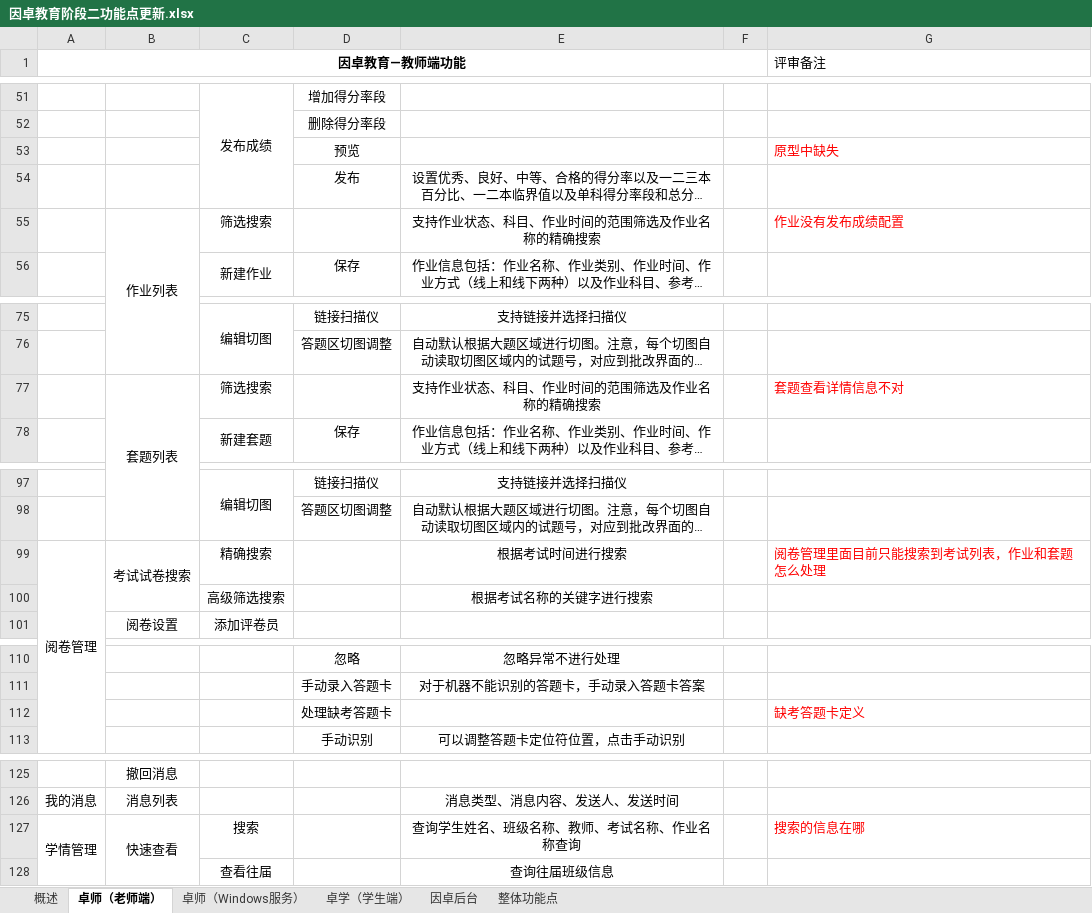
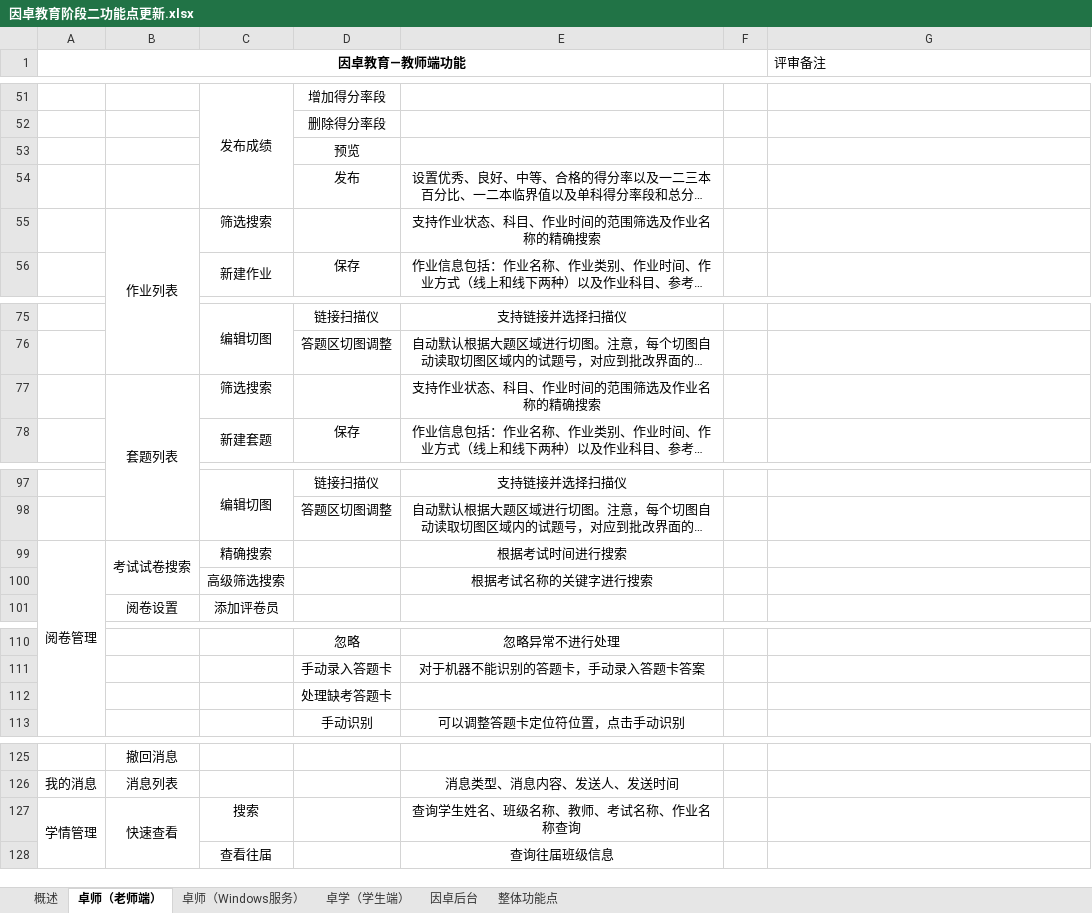
Before and after one commit to wenhulove333/part-time-job, an Excel workbook: 程序员客栈项目/因卓科技教育平台/因卓教育阶段二/需求输出/因卓教育阶段二功能点更新.xlsx, sheet 卓师（老师端）, drawn as a sheet; only a part is shown, gaps mark what is left out; long unchanged cells end in …; values as stored, in another font and other column widths than the file's, no borders; the diff names each change by its address in the sheet, - before the commit and + after, or states it on an @@ line.

```diff
--- a/程序员客栈项目/因卓科技教育平台/因卓教育阶段二/需求输出/因卓教育阶段二功能点更新.xlsx (sheet 卓师（老师端）)
+++ b/程序员客栈项目/因卓科技教育平台/因卓教育阶段二/需求输出/因卓教育阶段二功能点更新.xlsx (sheet 卓师（老师端）)
-G53 (评审备注): 原型中缺失
+G53 (评审备注): (empty)
-G55 (评审备注): 作业没有发布成绩配置
+G55 (评审备注): (empty)
-G77 (评审备注): 套题查看详情信息不对
+G77 (评审备注): (empty)
-G99 (评审备注): 阅卷管理里面目前只能搜索到考试列表，作业和套题怎么处理
+G99 (评审备注): (empty)
-G112 (评审备注): 缺考答题卡定义
+G112 (评审备注): (empty)
-G127 (评审备注): 搜索的信息在哪
+G127 (评审备注): (empty)
```
Also changed, not shown: 程序员客栈项目/因卓科技教育平台/因卓教育阶段二/原始需求输入/因卓教育阶段二功能点(功能删减).xlsx, 2 other files.
